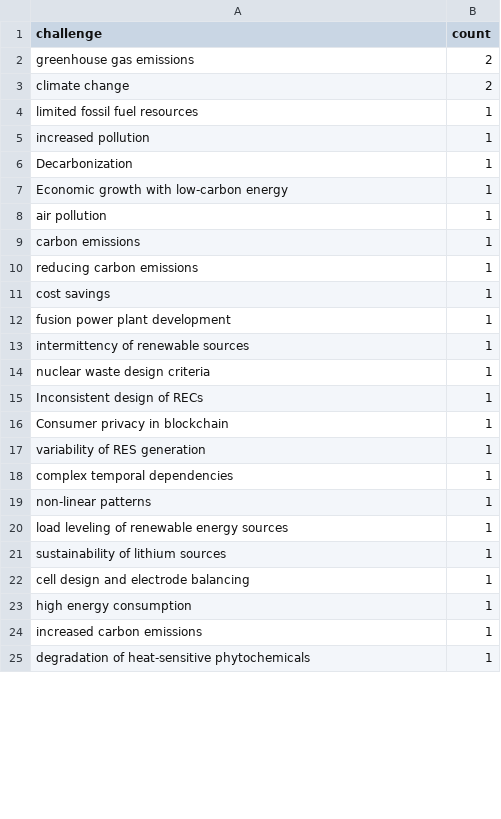
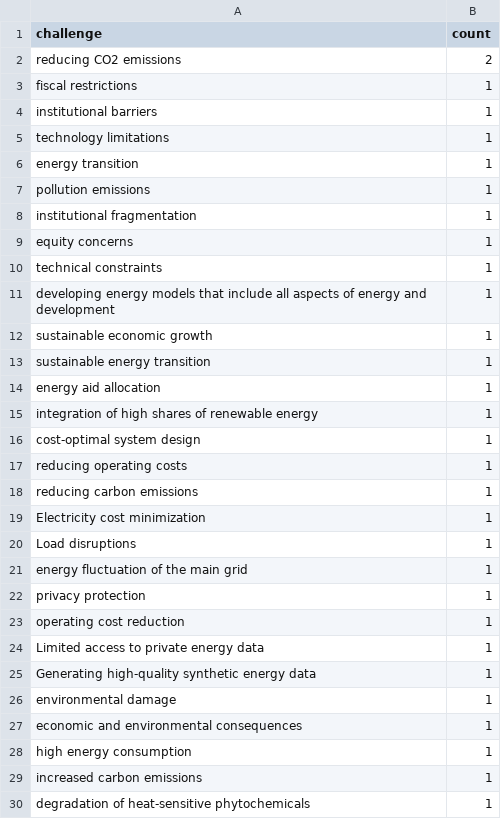
Before and after one commit to louailou123/Streamlining-systematic-reviews-with-llms, a CSV file: chart_challenges.csv, drawn as a sheet; only a part is shown; the diff covers the shown part only.

```diff
--- a/chart_challenges.csv
+++ b/chart_challenges.csv
@@ -1,23 +1,28 @@
 "challenge","count"
-"greenhouse gas emissions","2"
-"climate change","2"
-"limited fossil fuel resources","1"
-"increased pollution","1"
-"Decarbonization","1"
-"Economic growth with low-carbon energy","1"
-"air pollution","1"
-"carbon emissions","1"
+"reducing CO2 emissions","2"
+"fiscal restrictions","1"
+"institutional barriers","1"
+"technology limitations","1"
+"energy transition","1"
+"pollution emissions","1"
+"institutional fragmentation","1"
+"equity concerns","1"
+"technical constraints","1"
+"developing energy models that include all aspects of energy and development","1"
+"sustainable economic growth","1"
+"sustainable energy transition","1"
+"energy aid allocation","1"
+"integration of high shares of renewable energy","1"
+"cost-optimal system design","1"
+"reducing operating costs","1"
 "reducing carbon emissions","1"
-"cost savings","1"
-"fusion power plant development","1"
-"intermittency of renewable sources","1"
-"nuclear waste design criteria","1"
-"Inconsistent design of RECs","1"
-"Consumer privacy in blockchain","1"
-"variability of RES generation","1"
-"complex temporal dependencies","1"
-"non-linear patterns","1"
-"load leveling of renewable energy sources","1"
-"sustainability of lithium sources","1"
-"cell design and electrode balancing","1"
+"Electricity cost minimization","1"
+"Load disruptions","1"
+"energy fluctuation of the main grid","1"
+"privacy protection","1"
+"operating cost reduction","1"
+"Limited access to private energy data","1"
+"Generating high-quality synthetic energy data","1"
+"environmental damage","1"
+"economic and environmental consequences","1"
 "high energy consumption","1"
```
Also changed, not shown: 9 added rows, 5 removed rows and 6 edited cells elsewhere in this file, augmented_dataset.csv, chart_metrics.csv, 17 other files.
